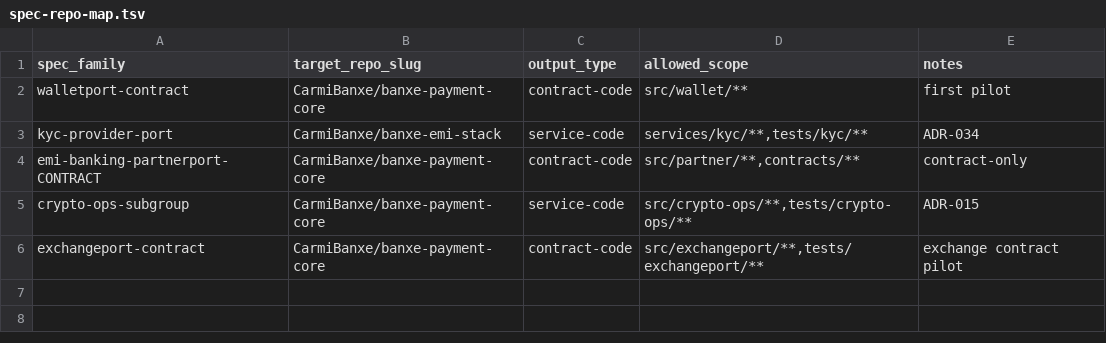
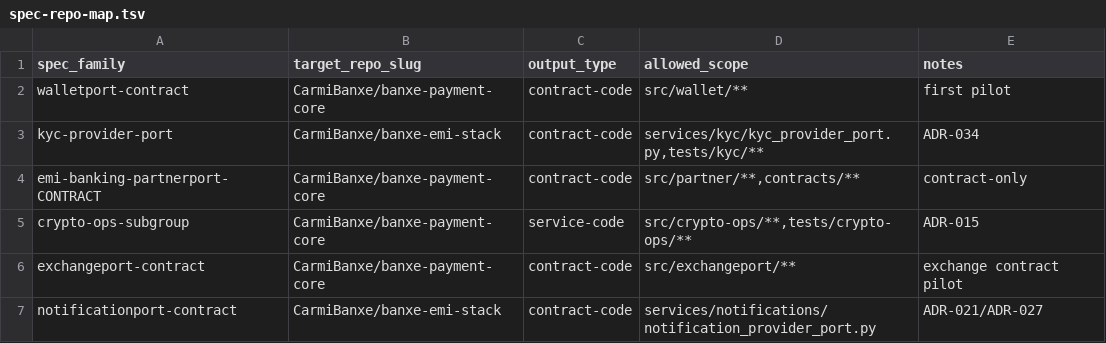
Before and after one commit to CarmiBanxe/factory, a TSV file: config/spec-repo-map.tsv, drawn as a sheet.

```diff
--- a/config/spec-repo-map.tsv
+++ b/config/spec-repo-map.tsv
@@ -2,5 +2,6 @@ spec_family	target_repo_slug	output_type	allowed_scope	notes
 walletport-contract	CarmiBanxe/banxe-payment-core	contract-code	src/wallet/**	first pilot
-kyc-provider-port	CarmiBanxe/banxe-emi-stack	service-code	services/kyc/**,tests/kyc/**	ADR-034
+kyc-provider-port	CarmiBanxe/banxe-emi-stack	contract-code	services/kyc/kyc_provider_port.py,tests/kyc/**	ADR-034
 emi-banking-partnerport-CONTRACT	CarmiBanxe/banxe-payment-core	contract-code	src/partner/**,contracts/**	contract-only
 crypto-ops-subgroup	CarmiBanxe/banxe-payment-core	service-code	src/crypto-ops/**,tests/crypto-ops/**	ADR-015
-exchangeport-contract	CarmiBanxe/banxe-payment-core	contract-code	src/exchangeport/**,tests/exchangeport/**	exchange contract pilot
+exchangeport-contract	CarmiBanxe/banxe-payment-core	contract-code	src/exchangeport/**	exchange contract pilot
+notificationport-contract	CarmiBanxe/banxe-emi-stack	contract-code	services/notifications/notification_provider_port.py	ADR-021/ADR-027
```
Also changed, not shown: 9 other files.
